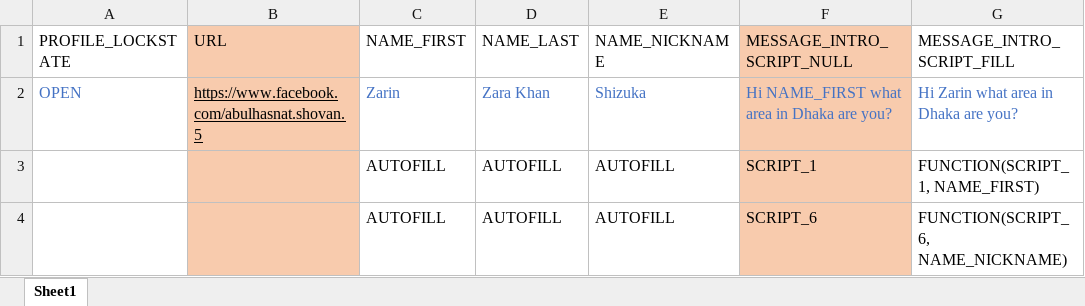
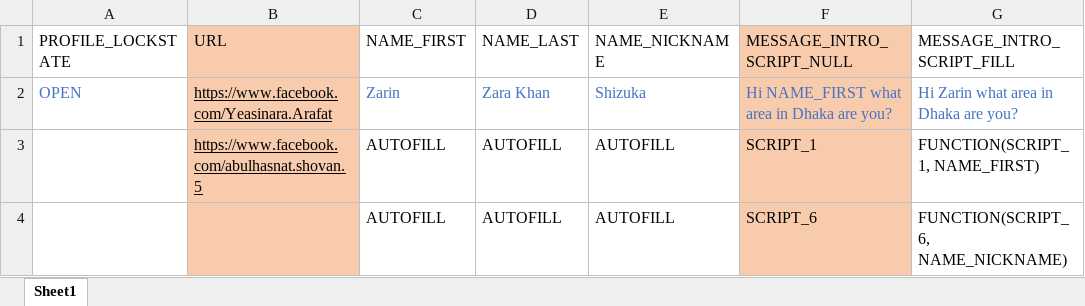
Before and after one commit to mustahidhasan/scrap_facebook_friends, an Excel workbook: FB_AGENCY_MESSAGE_INTRO.xlsx, sheet Sheet1, drawn as a sheet; values as stored, in another font and other column widths than the file's, no borders; charts and pictures not drawn; the diff names each change by its address in the sheet, - before the commit and + after, or states it on an @@ line.

Commit message:
final commit

```diff
--- a/FB_AGENCY_MESSAGE_INTRO.xlsx (sheet Sheet1)
+++ b/FB_AGENCY_MESSAGE_INTRO.xlsx (sheet Sheet1)
-B2 (URL): https://www.facebook.com/abulhasnat.shovan.5
+B2 (URL): https://www.facebook.com/Yeasinara.Arafat
-B3 (URL): (empty)
+B3 (URL): https://www.facebook.com/abulhasnat.shovan.5
```
